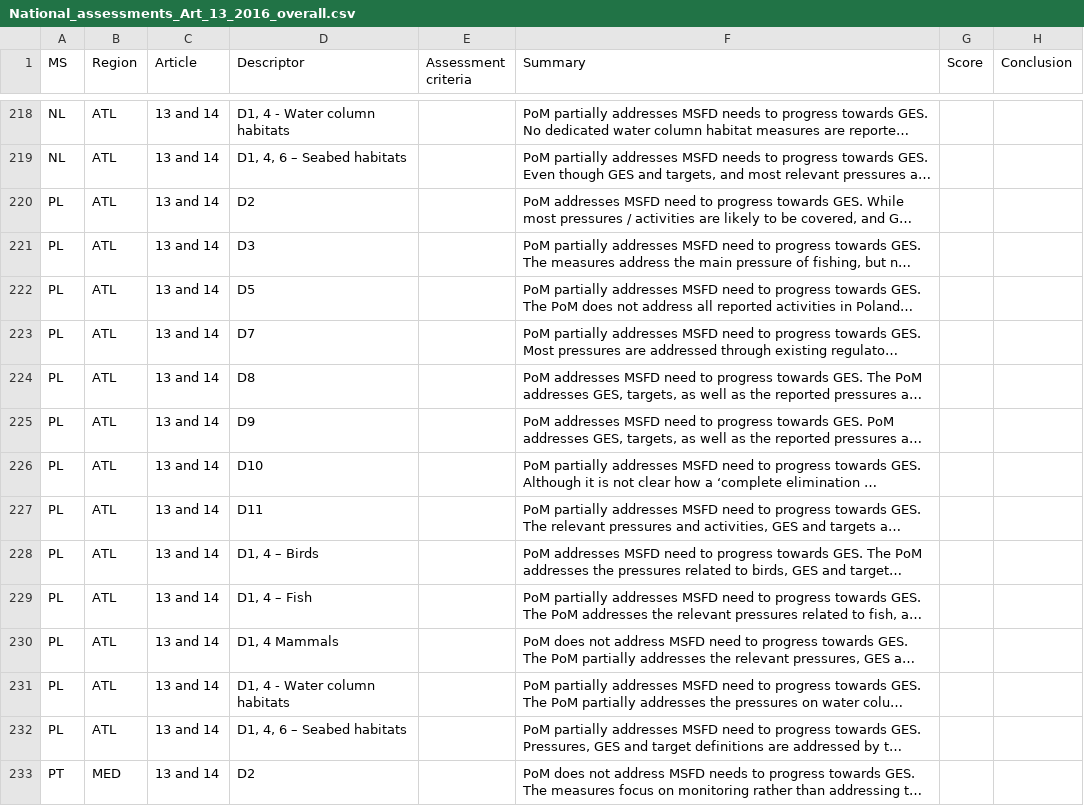
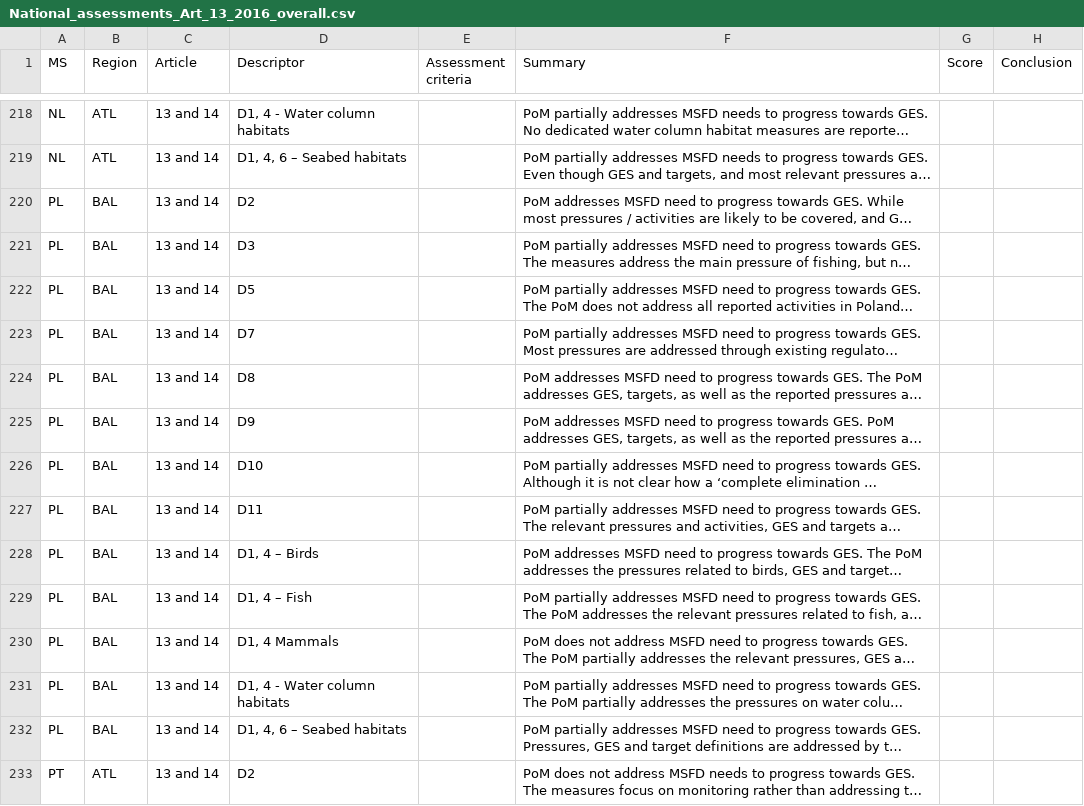
Before and after one commit to eea/wise.msfd, a CSV file: src/wise/msfd/data/National_assessments_Art_13_2016_overall.csv, drawn as a sheet; only a part is shown, gaps mark what is left out; long unchanged cells end in …; the diff covers the shown part only; the diff names each change by its address in the sheet, - before the commit and + after, or states it on an @@ line.

```diff
--- a/src/wise/msfd/data/National_assessments_Art_13_2016_overall.csv
+++ b/src/wise/msfd/data/National_assessments_Art_13_2016_overall.csv
-B220:B232 (Region): ATL
+B220:B232 (Region): BAL
-B233 (Region): MED
+B233 (Region): ATL
```
Also changed, not shown: 13 added rows and 25 edited cells elsewhere in this file, 3 other files.
